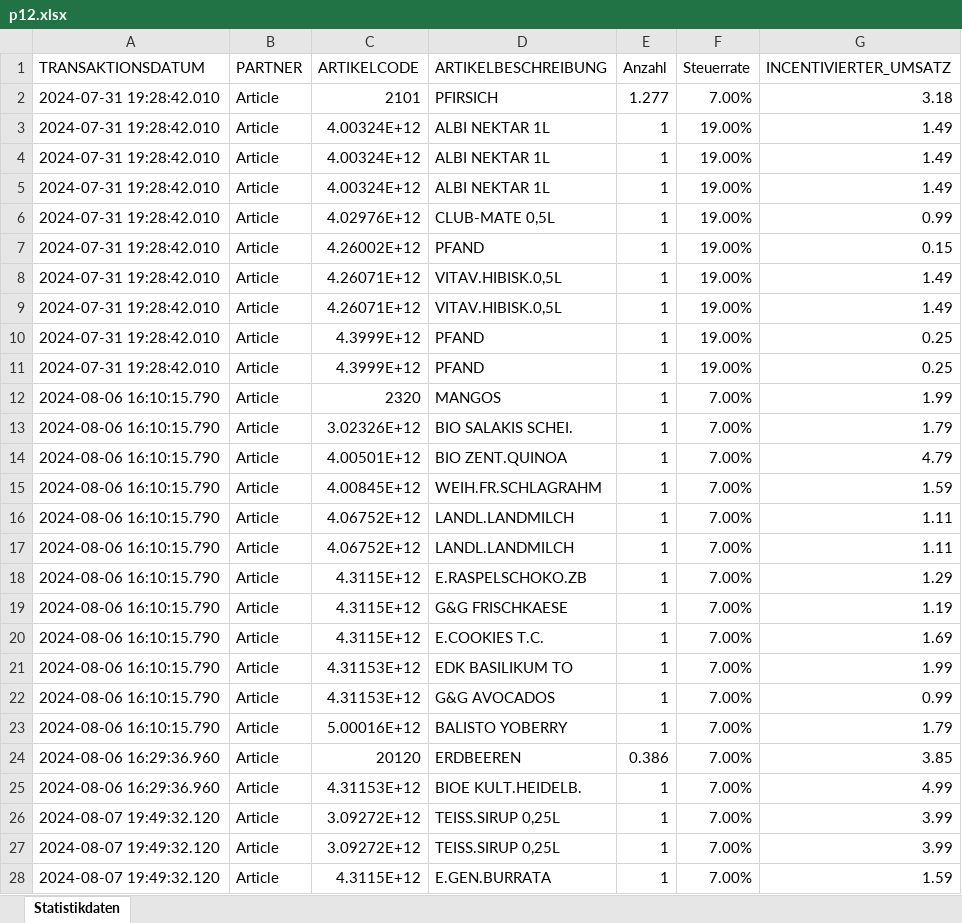
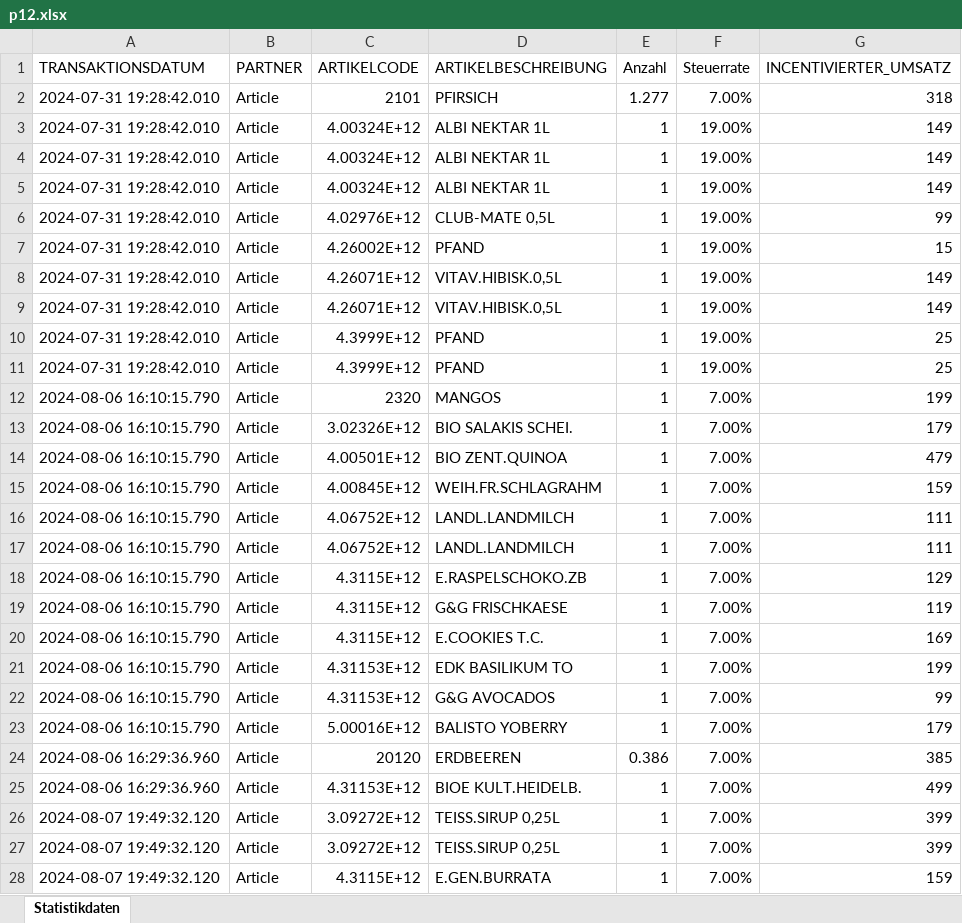
Before and after one commit to SaraCaste/Appendix, an Excel workbook: Appendix-B/Sample data/p12.xlsx, sheet Statistikdaten, drawn as a sheet; only a part is shown; values as stored, in another font and other column widths than the file's, no borders; the diff covers the shown part only; the diff names each change by its address in the sheet, - before the commit and + after, or states it on an @@ line.

```diff
--- a/Appendix-B/Sample data/p12.xlsx (sheet Statistikdaten)
+++ b/Appendix-B/Sample data/p12.xlsx (sheet Statistikdaten)
-G2 (INCENTIVIERTER_UMSATZ): 3.18
+G2 (INCENTIVIERTER_UMSATZ): 318
-G3:G5 (INCENTIVIERTER_UMSATZ): 1.49
+G3:G5 (INCENTIVIERTER_UMSATZ): 149
-G6 (INCENTIVIERTER_UMSATZ): 0.99
+G6 (INCENTIVIERTER_UMSATZ): 99
-G7 (INCENTIVIERTER_UMSATZ): 0.15
+G7 (INCENTIVIERTER_UMSATZ): 15
-G8:G9 (INCENTIVIERTER_UMSATZ): 1.49
+G8:G9 (INCENTIVIERTER_UMSATZ): 149
-G10:G11 (INCENTIVIERTER_UMSATZ): 0.25
+G10:G11 (INCENTIVIERTER_UMSATZ): 25
-G12 (INCENTIVIERTER_UMSATZ): 1.99
+G12 (INCENTIVIERTER_UMSATZ): 199
-G13 (INCENTIVIERTER_UMSATZ): 1.79
+G13 (INCENTIVIERTER_UMSATZ): 179
-G14 (INCENTIVIERTER_UMSATZ): 4.79
+G14 (INCENTIVIERTER_UMSATZ): 479
-G15 (INCENTIVIERTER_UMSATZ): 1.59
+G15 (INCENTIVIERTER_UMSATZ): 159
-G16:G17 (INCENTIVIERTER_UMSATZ): 1.11
+G16:G17 (INCENTIVIERTER_UMSATZ): 111
-G18 (INCENTIVIERTER_UMSATZ): 1.29
+G18 (INCENTIVIERTER_UMSATZ): 129
-G19 (INCENTIVIERTER_UMSATZ): 1.19
+G19 (INCENTIVIERTER_UMSATZ): 119
-G20 (INCENTIVIERTER_UMSATZ): 1.69
+G20 (INCENTIVIERTER_UMSATZ): 169
-G21 (INCENTIVIERTER_UMSATZ): 1.99
+G21 (INCENTIVIERTER_UMSATZ): 199
-G22 (INCENTIVIERTER_UMSATZ): 0.99
+G22 (INCENTIVIERTER_UMSATZ): 99
-G23 (INCENTIVIERTER_UMSATZ): 1.79
+G23 (INCENTIVIERTER_UMSATZ): 179
-G24 (INCENTIVIERTER_UMSATZ): 3.85
+G24 (INCENTIVIERTER_UMSATZ): 385
-G25 (INCENTIVIERTER_UMSATZ): 4.99
+G25 (INCENTIVIERTER_UMSATZ): 499
-G26:G27 (INCENTIVIERTER_UMSATZ): 3.99
+G26:G27 (INCENTIVIERTER_UMSATZ): 399
-G28 (INCENTIVIERTER_UMSATZ): 1.59
+G28 (INCENTIVIERTER_UMSATZ): 159
```
Also changed, not shown: 111 edited cells elsewhere in this sheet, Appendix-B/Sample data/p13.xlsx.
